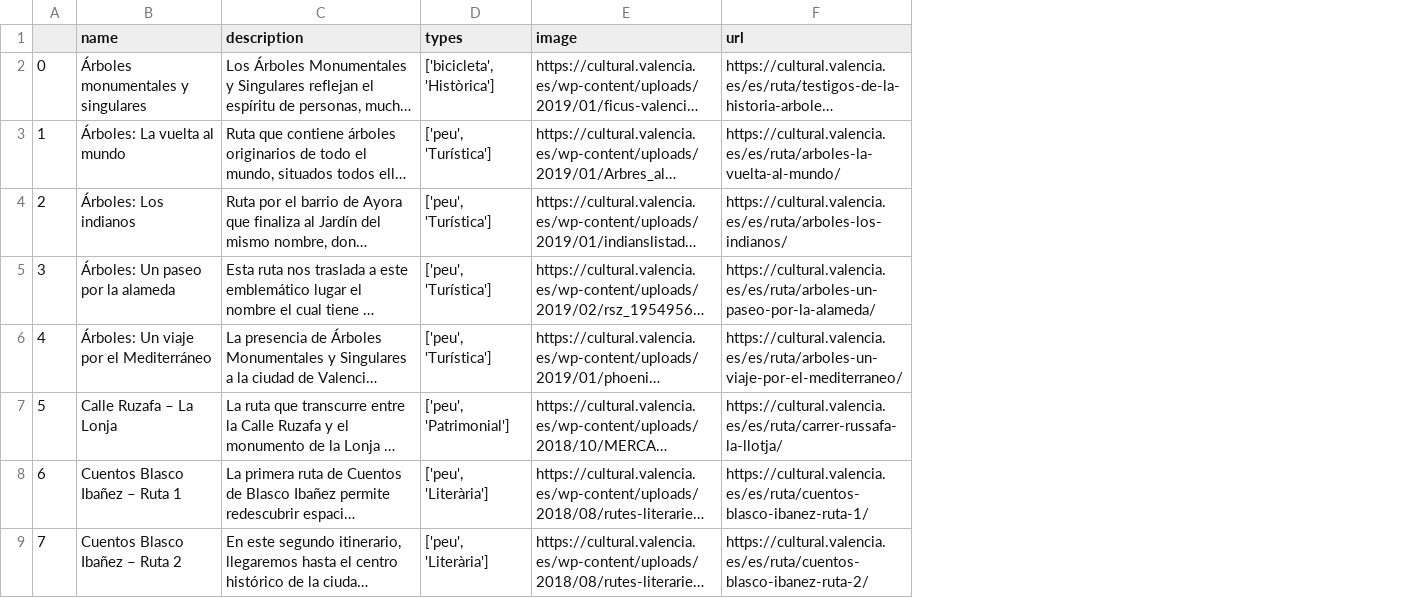
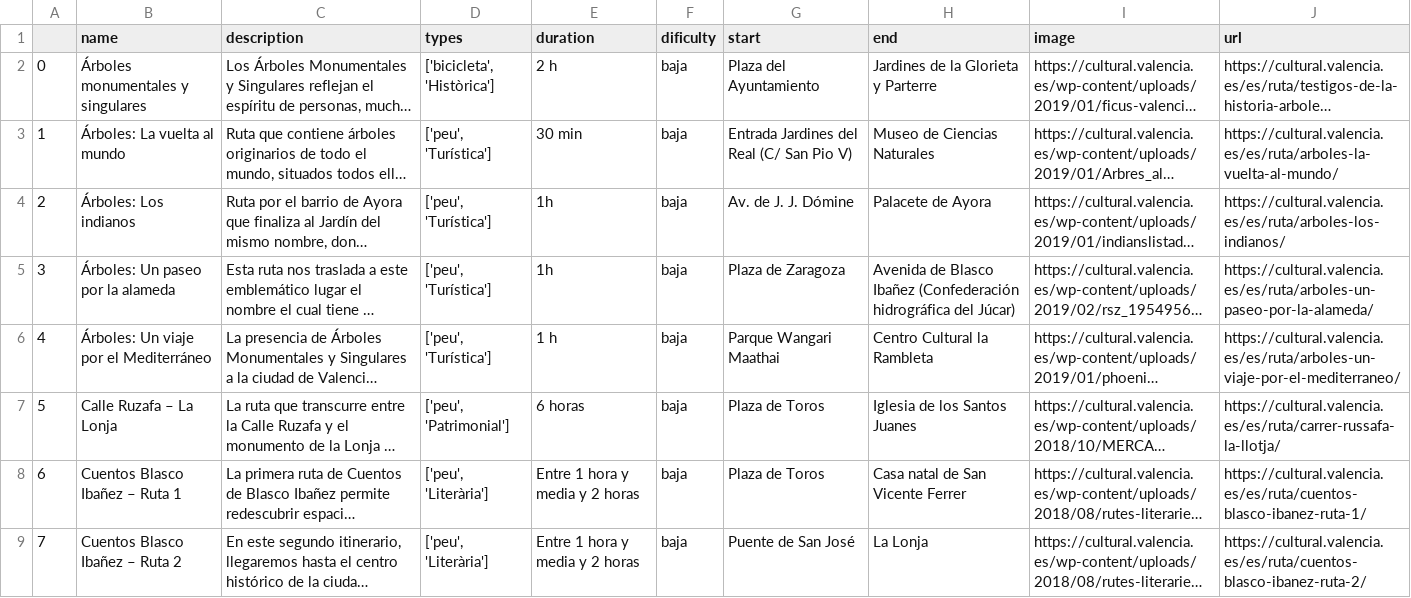
Before and after one commit to parismart/desafio-tripulaciones, a CSV file: src/notebooks/data/routes.csv, drawn as a sheet; only a part is shown; long unchanged cells end in …; the diff names each change by its address in the sheet, - before the commit and + after, or states it on an @@ line.

```diff
--- a/src/notebooks/data/routes.csv
+++ b/src/notebooks/data/routes.csv
+column E (duration), rows 2-9: 2 h | 30 min | 1h | 1h | 1 h | 6 horas | Entre 1 hora y media y 2 horas | Entre 1 hora y media y 2 horas
+column F (dificulty), rows 2-9: all baja
+column G (start), rows 2-9: Plaza del Ayuntamiento | Entrada Jardines del Real (C/ San Pio V) | Av. de J. J. Dómine | Plaza de Zaragoza | Parque Wangari Maathai | Plaza de Toros | Plaza de Toros | Puente de San José
+column H (end), rows 2-9: Jardines de la Glorieta y Parterre | Museo de Ciencias Naturales | Palacete de Ayora | Avenida de Blasco Ibañez (Confederación hidrográfica del Júcar) | Centro Cultural la Rambleta | Iglesia de los Santos Juanes | Casa natal de San Vicente Ferrer | La Lonja
```
Also changed, not shown: 2 other files.
